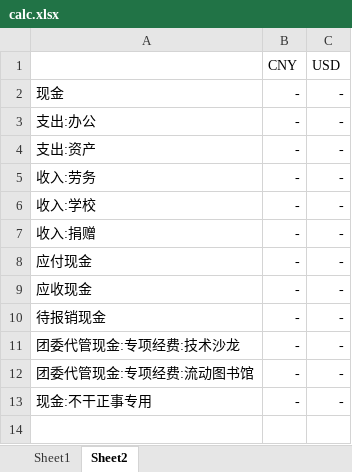
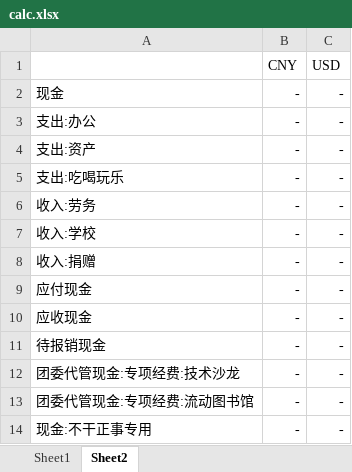
Before and after one commit to tuna/Cash, an Excel workbook: calc.xlsx, sheet Sheet2, drawn as a sheet; values as stored, in another font and other column widths than the file's, no borders; conditional formats not drawn; the diff names each change by its address in the sheet, - before the commit and + after, or states it on an @@ line.

Commit message:
报销紫操炸鸡，添加科目 支出:吃喝玩乐
Signed-off-by: Miao Wang <shankerwangmiao@gmail.com>

```diff
--- a/calc.xlsx (sheet Sheet2)
+++ b/calc.xlsx (sheet Sheet2)
+row 5: 支出:吃喝玩乐 | - | -
```
Also changed, not shown: 1 other file.
